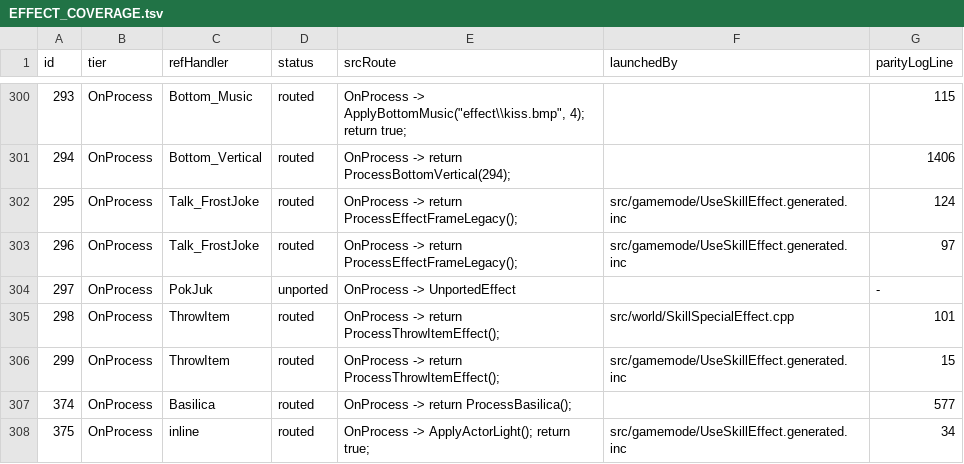
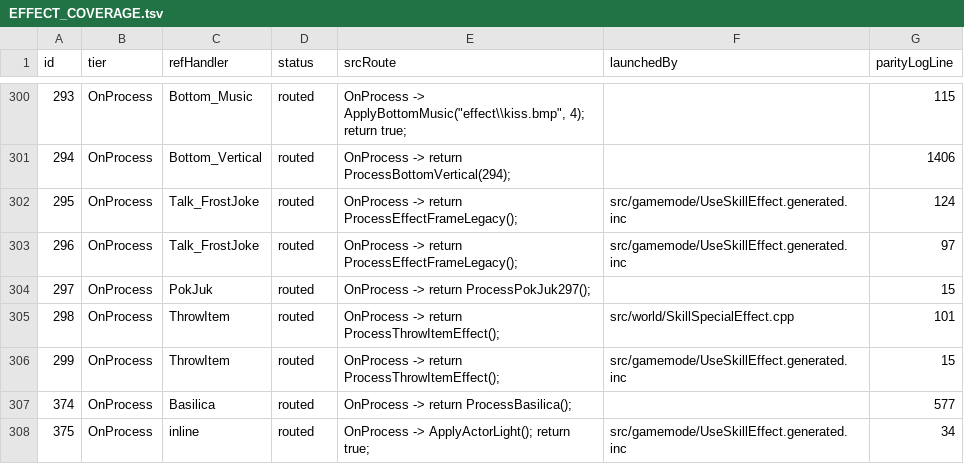
Before and after one commit to Sziadan/open-midgard, a TSV file: docs/skill/generated/EFFECT_COVERAGE.tsv, drawn as a sheet; only a part is shown, gaps mark what is left out.

Commit message:
Port PokJuk effect 297

```diff
--- a/docs/skill/generated/EFFECT_COVERAGE.tsv
+++ b/docs/skill/generated/EFFECT_COVERAGE.tsv
@@ -303,3 +303,3 @@ id	tier	refHandler	status	srcRoute	launchedBy	parityLogLine
 296	OnProcess	Talk_FrostJoke	routed	OnProcess -> return ProcessEffectFrameLegacy();	src/gamemode/UseSkillEffect.generated.inc	97
-297	OnProcess	PokJuk	unported	OnProcess -> UnportedEffect		-
+297	OnProcess	PokJuk	routed	OnProcess -> return ProcessPokJuk297();		15
 298	OnProcess	ThrowItem	routed	OnProcess -> return ProcessThrowItemEffect();	src/world/SkillSpecialEffect.cpp	101
```
Also changed, not shown: 11 other files.
